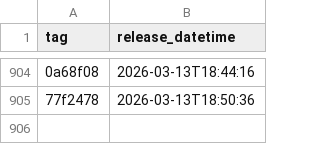
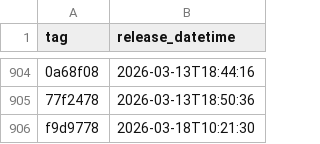
Before and after one commit to NHSDigital/eps-aws-dashboards, a CSV file: _data/dev_deployments.csv, drawn as a sheet; only a part is shown, gaps mark what is left out; the diff names each change by its address in the sheet, - before the commit and + after, or states it on an @@ line.

```diff
--- a/_data/dev_deployments.csv
+++ b/_data/dev_deployments.csv
+row 906: f9d9778 | 2026-03-18T10:21:30
```
Also changed, not shown: 1 other file.
